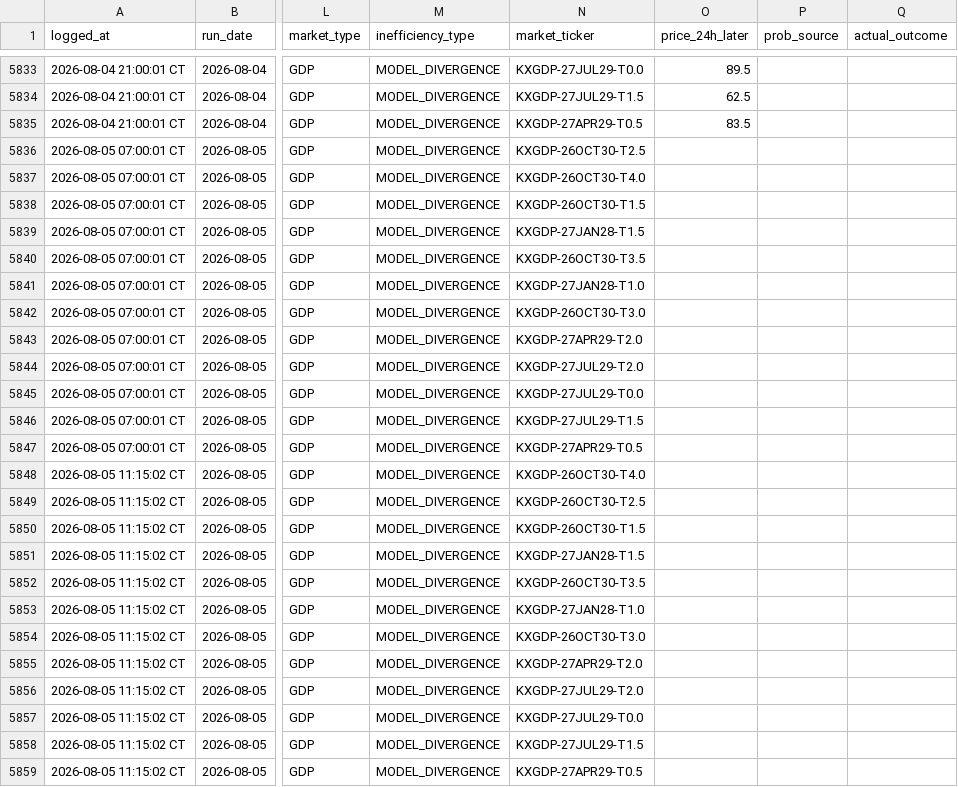
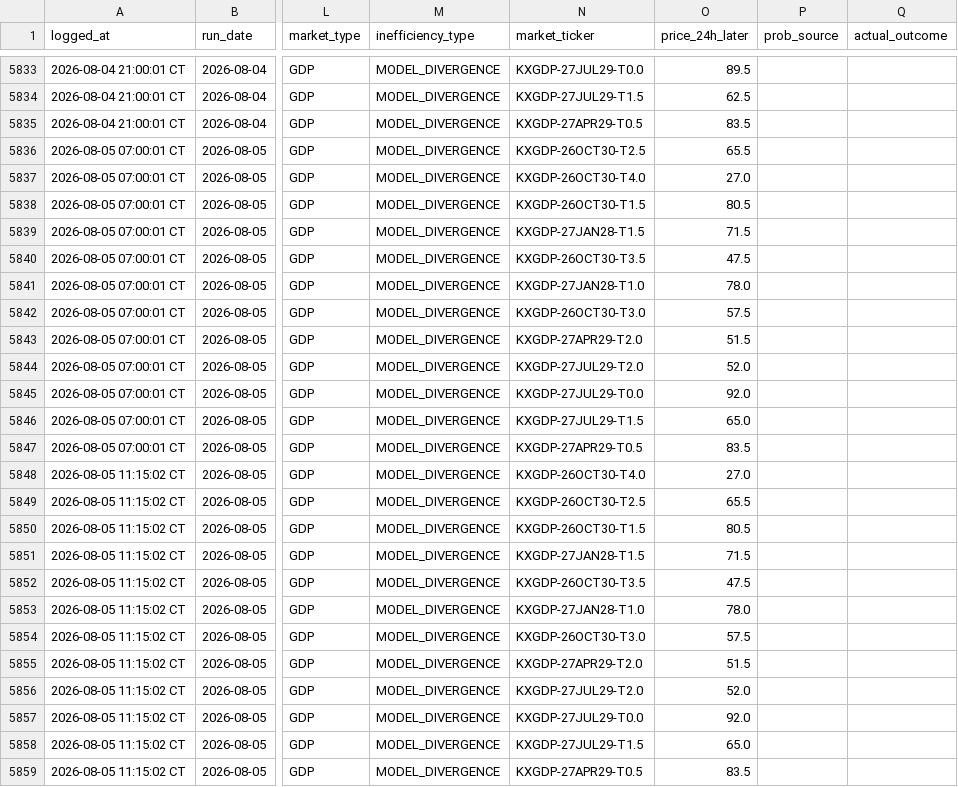
Before and after one commit to logain1964/KalshiBot-Dashboard, a CSV file: signals_log.csv, drawn as a sheet; only a part is shown, gaps mark what is left out; the diff names each change by its address in the sheet, - before the commit and + after, or states it on an @@ line.

```diff
--- a/signals_log.csv
+++ b/signals_log.csv
-O5836 (price_24h_later): (empty)
+O5836 (price_24h_later): 65.5
-O5837 (price_24h_later): (empty)
+O5837 (price_24h_later): 27.0
-O5838 (price_24h_later): (empty)
+O5838 (price_24h_later): 80.5
-O5839 (price_24h_later): (empty)
+O5839 (price_24h_later): 71.5
-O5840 (price_24h_later): (empty)
+O5840 (price_24h_later): 47.5
-O5841 (price_24h_later): (empty)
+O5841 (price_24h_later): 78.0
-O5842 (price_24h_later): (empty)
+O5842 (price_24h_later): 57.5
-O5843 (price_24h_later): (empty)
+O5843 (price_24h_later): 51.5
-O5844 (price_24h_later): (empty)
+O5844 (price_24h_later): 52.0
-O5845 (price_24h_later): (empty)
+O5845 (price_24h_later): 92.0
-O5846 (price_24h_later): (empty)
+O5846 (price_24h_later): 65.0
-O5847 (price_24h_later): (empty)
+O5847 (price_24h_later): 83.5
-O5848 (price_24h_later): (empty)
+O5848 (price_24h_later): 27.0
-O5849 (price_24h_later): (empty)
+O5849 (price_24h_later): 65.5
-O5850 (price_24h_later): (empty)
+O5850 (price_24h_later): 80.5
-O5851 (price_24h_later): (empty)
+O5851 (price_24h_later): 71.5
-O5852 (price_24h_later): (empty)
+O5852 (price_24h_later): 47.5
-O5853 (price_24h_later): (empty)
+O5853 (price_24h_later): 78.0
-O5854 (price_24h_later): (empty)
+O5854 (price_24h_later): 57.5
-O5855 (price_24h_later): (empty)
+O5855 (price_24h_later): 51.5
-O5856 (price_24h_later): (empty)
+O5856 (price_24h_later): 52.0
-O5857 (price_24h_later): (empty)
+O5857 (price_24h_later): 92.0
-O5858 (price_24h_later): (empty)
+O5858 (price_24h_later): 65.0
-O5859 (price_24h_later): (empty)
+O5859 (price_24h_later): 83.5
```
Also changed, not shown: 4 other files.
